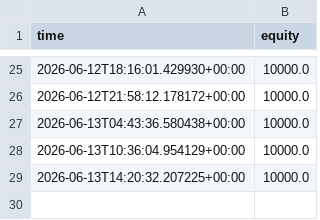
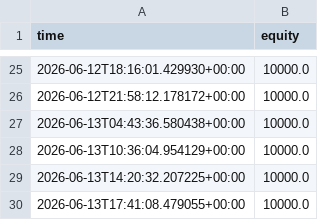
Before and after one commit to Lemonef/Trade, a CSV file: live_bot/equity_crashreb_1x.csv, drawn as a sheet; only a part is shown, gaps mark what is left out.

```diff
--- a/live_bot/equity_crashreb_1x.csv
+++ b/live_bot/equity_crashreb_1x.csv
@@ -29 +29,2 @@ time,equity
 2026-06-13T14:20:32.207225+00:00,10000.0
+2026-06-13T17:41:08.479055+00:00,10000.0
```
Also changed, not shown: live_bot/equity_crashreb_2x.csv, live_bot/equity_crashreb_3x.csv, 17 other files.
